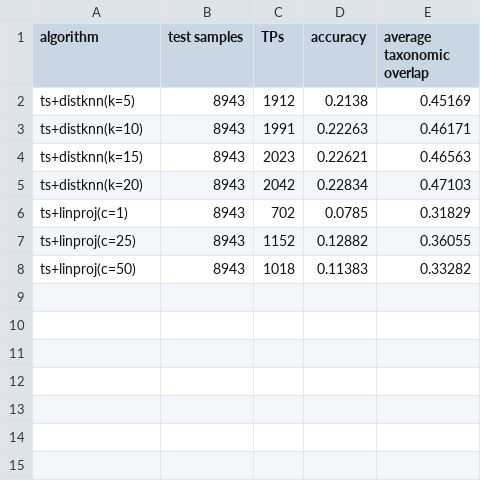
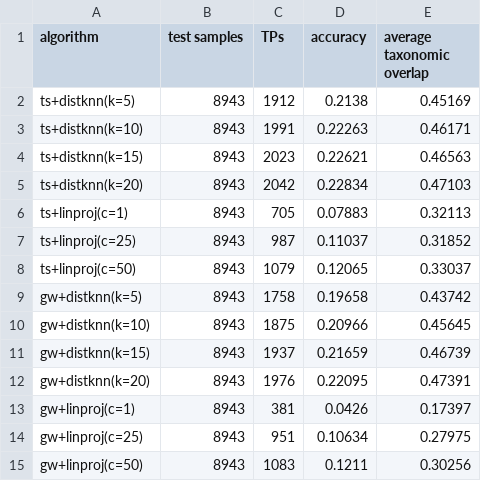
Before and after one commit to AlexBaier/bachelorthesis, a CSV file: evaluation/hybrid_evaluation-20161107.csv, drawn as a sheet.

Commit message:
Executed and evaluated gw+? algorithms.

```diff
--- a/evaluation/hybrid_evaluation-20161107.csv
+++ b/evaluation/hybrid_evaluation-20161107.csv
@@ -5,4 +5,11 @@ ts+distknn(k=15),8943,2023,0.22621,0.46563
 ts+distknn(k=20),8943,2042,0.22834,0.47103
-ts+linproj(c=1),8943,702,0.0785,0.31829
-ts+linproj(c=25),8943,1152,0.12882,0.36055
-ts+linproj(c=50),8943,1018,0.11383,0.33282
+ts+linproj(c=1),8943,705,0.07883,0.32113
+ts+linproj(c=25),8943,987,0.11037,0.31852
+ts+linproj(c=50),8943,1079,0.12065,0.33037
+gw+distknn(k=5),8943,1758,0.19658,0.43742
+gw+distknn(k=10),8943,1875,0.20966,0.45645
+gw+distknn(k=15),8943,1937,0.21659,0.46739
+gw+distknn(k=20),8943,1976,0.22095,0.47391
+gw+linproj(c=1),8943,381,0.0426,0.17397
+gw+linproj(c=25),8943,951,0.10634,0.27975
+gw+linproj(c=50),8943,1083,0.1211,0.30256
```
Also changed, not shown: 14 other files.
